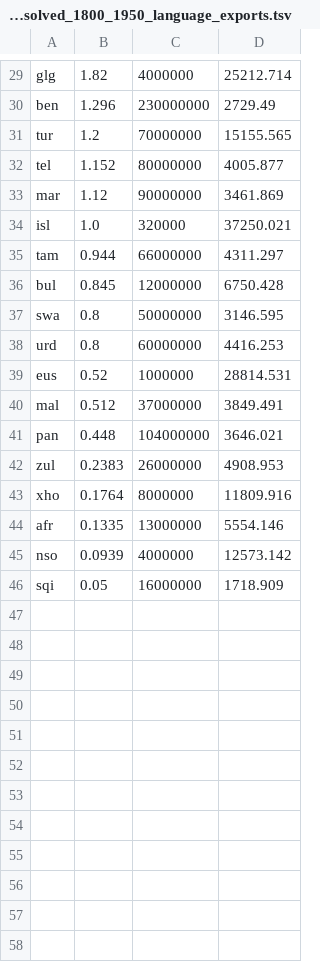
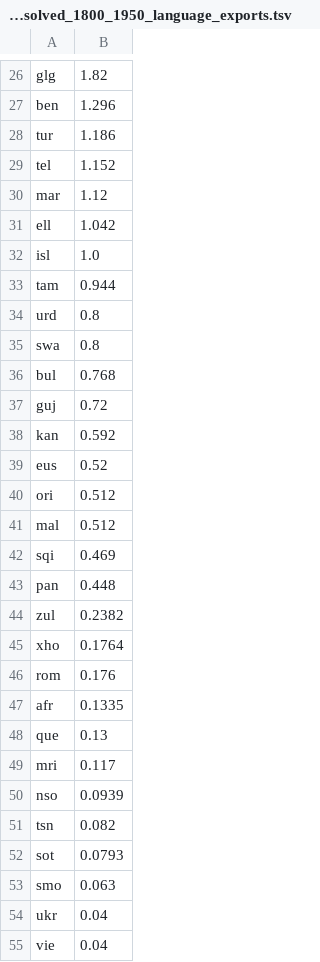
Before and after one commit to CenterForCollectiveLearning/Global-language-network, a TSV file: data/cultural_production/murray/HA_unique_countries_resolved_1800_1950_language_exports.tsv, drawn as a sheet; only a part is shown, gaps mark what is left out; removed rows and columns are numbered as before the commit, all else as after; the diff covers the shown part only; the diff names each change by its address in the sheet, - before the commit and + after, or states it on an @@ line.

Commit message:
updated values from updated country-lang conversion; removed pop, gdp_pc columns

```diff
--- a/data/cultural_production/murray/HA_unique_countries_resolved_1800_1950_language_exports.tsv
+++ b/data/cultural_production/murray/HA_unique_countries_resolved_1800_1950_language_exports.tsv
-column C, rows 29-35: 4000000 | 230000000 | 70000000 | 80000000 | 90000000 | 320000 | 66000000; row 37: 50000000; rows 39-45: 1000000 | 37000000 | 104000000 | 26000000 | 8000000 | 13000000 | 4000000
-column D, rows 29-35: 25212.714 | 2729.49 | 15155.565 | 4005.877 | 3461.869 | 37250.021 | 4311.297; row 37: 3146.595; rows 39-45: 28814.531 | 3849.491 | 3646.021 | 4908.953 | 11809.916 | 5554.146 | 12573.142
-B28: 1.2
+B28: 1.186
+row 31: ell | 1.042
-row 36: bul | 0.845 | 12000000 | 6750.428
@@ row 38 moved to row 34: urd @@
+row 36: bul | 0.768
+row 37: guj | 0.72
+row 38: kan | 0.592
+row 40: ori | 0.512
+row 42: sqi | 0.469
-B44: 0.2383
+B44: 0.2382
+row 46: rom | 0.176
+row 48: que | 0.13
+row 49: mri | 0.117
-row 46: sqi | 0.05 | 16000000 | 1718.909
+row 51: tsn | 0.082
+row 52: sot | 0.0793
+row 53: smo | 0.063
+row 54: ukr | 0.04
+row 55: vie | 0.04
```
Also changed, not shown: 5 added rows, 7 removed rows and 12 edited cells elsewhere in this file, data/cultural_production/murray/HA_unique_countries_resolved_all_language_exports.tsv.
